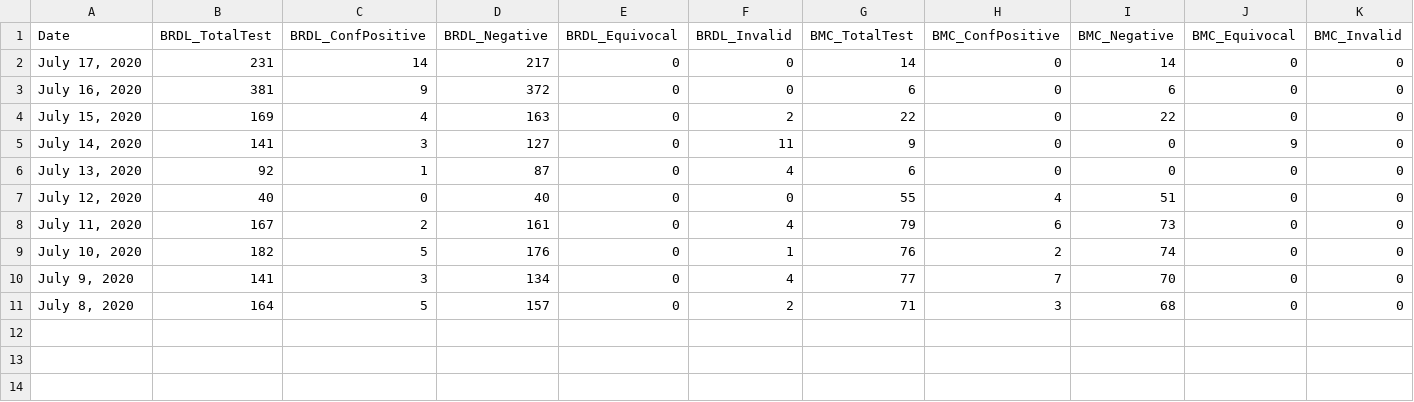
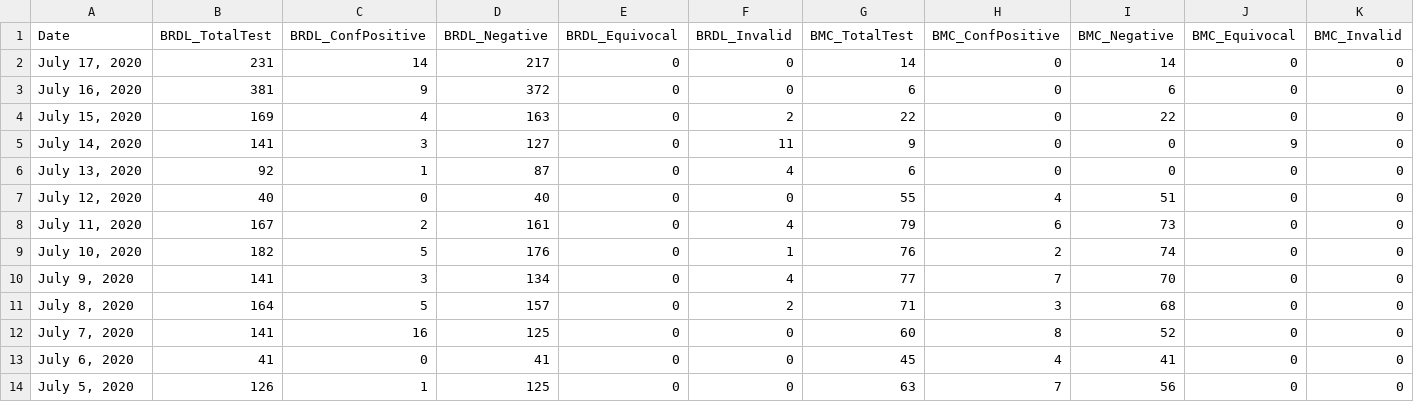
Before and after one commit to jmbangate/jmbangate.github.io, a CSV file: covid/BicolR5testing.csv, drawn as a sheet; only a part is shown; rows hold the shown columns only; the diff names each change by its address in the sheet, - before the commit and + after, or states it on an @@ line.

```diff
--- a/covid/BicolR5testing.csv
+++ b/covid/BicolR5testing.csv
+row 12: July 7, 2020 | 141 | 16 | 125 | 0 | 0 | 60 | 8 | 52 | 0 | 0
+row 13: July 6, 2020 | 41 | 0 | 41 | 0 | 0 | 45 | 4 | 41 | 0 | 0
+row 14: July 5, 2020 | 126 | 1 | 125 | 0 | 0 | 63 | 7 | 56 | 0 | 0
```
Also changed, not shown: covid/BicolR5bedsmech.csv, covid/BicolR5cases.csv.
